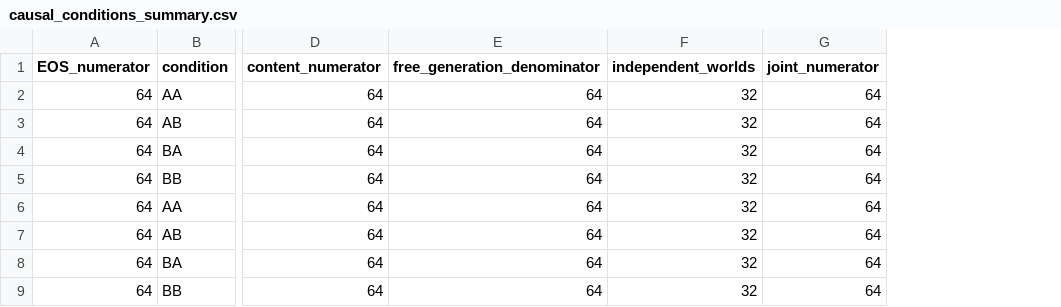
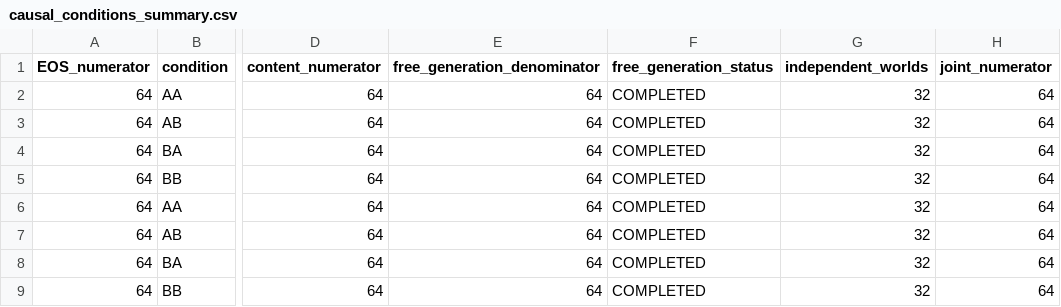
Before and after one commit to TTtianTT/encrypted_semantic_editing_pilot, a CSV file: experiments/decoder_readout_invariance_editing_v1/results/causal_conditions_summary.csv, drawn as a sheet; only a part is shown, gaps mark what is left out; the diff covers the shown part only; the diff names each change by its address in the sheet, - before the commit and + after, or states it on an @@ line.

```diff
--- a/experiments/decoder_readout_invariance_editing_v1/results/causal_conditions_summary.csv
+++ b/experiments/decoder_readout_invariance_editing_v1/results/causal_conditions_summary.csv
+column F (free_generation_status), rows 2-9: all COMPLETED
```
Also changed, not shown: 40 edited cells elsewhere in this file, experiments/decoder_readout_invariance_editing_v1/results/next_edit_bridge.csv, experiments/decoder_readout_invariance_editing_v1/results/panel_A_qualification.csv, 54 other files.
